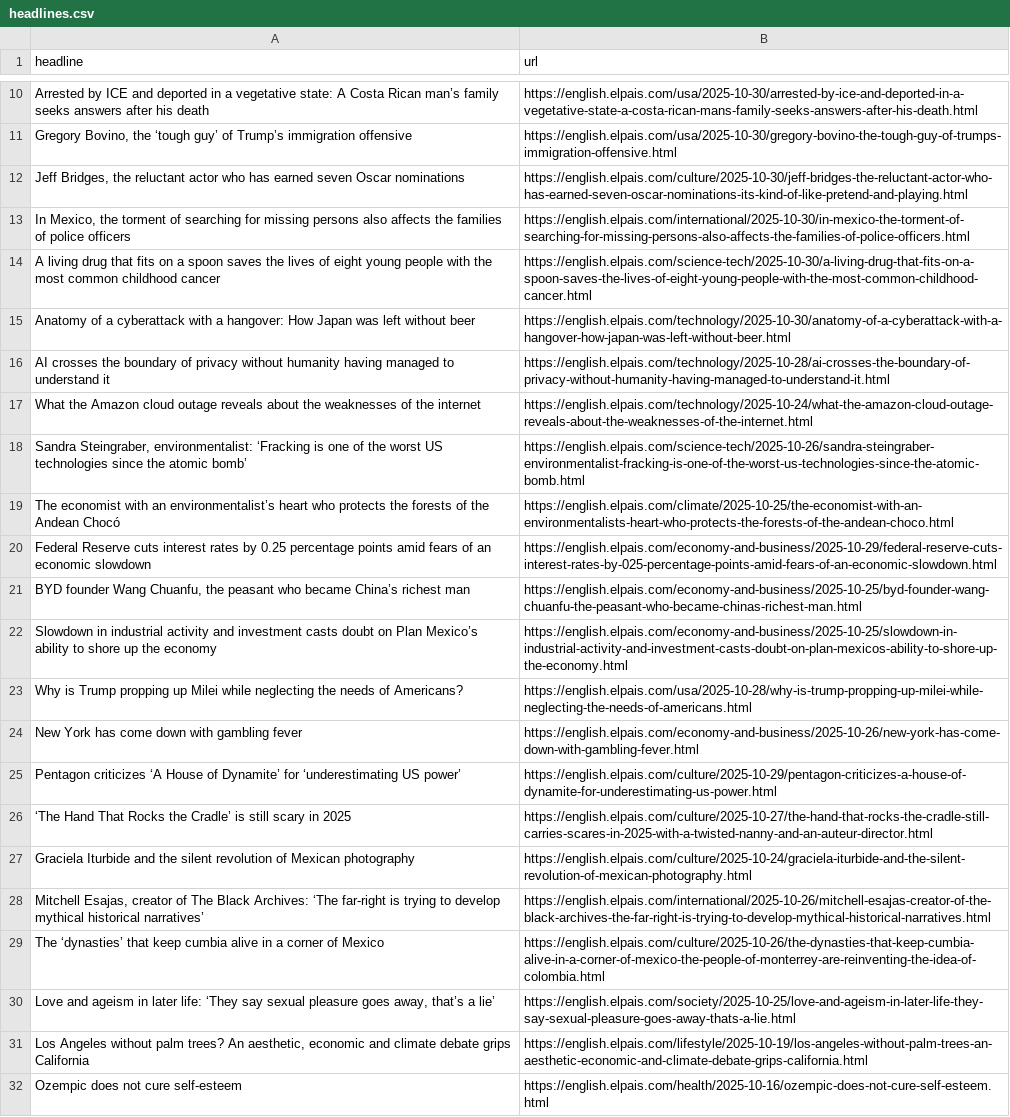
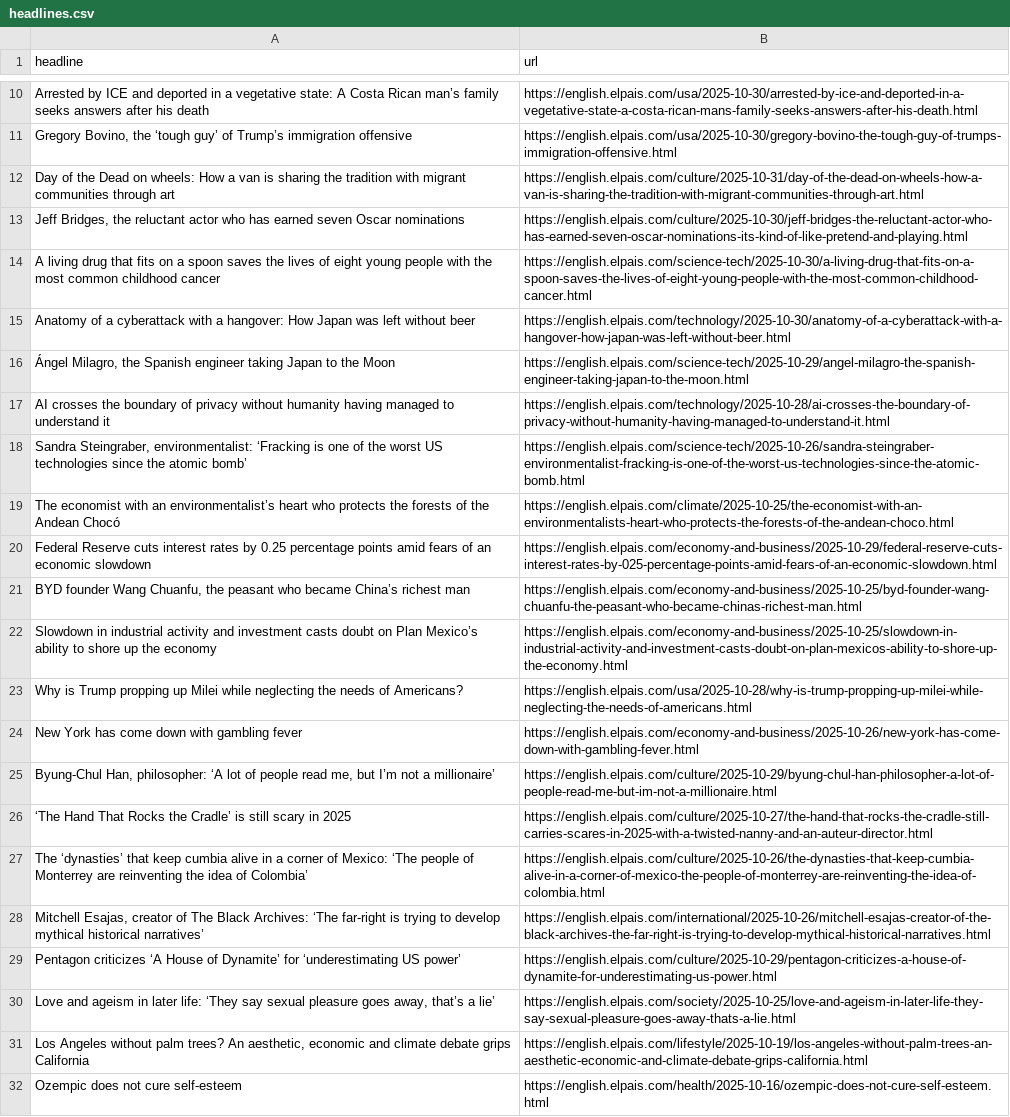
Before and after one commit to jsoma/el-pais-autoscraper, a CSV file: headlines.csv, drawn as a sheet; only a part is shown, gaps mark what is left out.

```diff
--- a/headlines.csv
+++ b/headlines.csv
@@ -11,8 +11,8 @@ Arrested by ICE and deported in a vegetative state: A Costa Rican man’s family
 "Gregory Bovino, the ‘tough guy’ of Trump’s immigration offensive",https://english.elpais.com/usa/2025-10-30/gregory-bovino-the-tough-guy-of-trumps-immigration-offensive.html
+Day of the Dead on wheels: How a van is sharing the tradition with migrant communities through art,https://english.elpais.com/culture/2025-10-31/day-of-the-dead-on-wheels-how-a-van-is-sharing-the-tradition-with-migrant-communities-through-art.html
 "Jeff Bridges, the reluctant actor who has earned seven Oscar nominations",https://english.elpais.com/culture/2025-10-30/jeff-bridges-the-reluctant-actor-who-has-earned-seven-oscar-nominations-its-kind-of-like-pretend-and-playing.html
-"In Mexico, the torment of searching for missing persons also affects the families of police officers",https://english.elpais.com/international/2025-10-30/in-mexico-the-torment-of-searching-for-missing-persons-also-affects-the-families-of-police-officers.html
 A living drug that fits on a spoon saves the lives of eight young people with the most common childhood cancer,https://english.elpais.com/science-tech/2025-10-30/a-living-drug-that-fits-on-a-spoon-saves-the-lives-of-eight-young-people-with-the-most-common-childhood-cancer.html
 Anatomy of a cyberattack with a hangover: How Japan was left without beer,https://english.elpais.com/technology/2025-10-30/anatomy-of-a-cyberattack-with-a-hangover-how-japan-was-left-without-beer.html
+"Ángel Milagro, the Spanish engineer taking Japan to the Moon",https://english.elpais.com/science-tech/2025-10-29/angel-milagro-the-spanish-engineer-taking-japan-to-the-moon.html
 AI crosses the boundary of privacy without humanity having managed to understand it,https://english.elpais.com/technology/2025-10-28/ai-crosses-the-boundary-of-privacy-without-humanity-having-managed-to-understand-it.html
-What the Amazon cloud outage reveals about the weaknesses of the internet,https://english.elpais.com/technology/2025-10-24/what-the-amazon-cloud-outage-reveals-about-the-weaknesses-of-the-internet.html
 "Sandra Steingraber, environmentalist: ‘Fracking is one of the worst US technologies since the atomic bomb’  ",https://english.elpais.com/science-tech/2025-10-26/sandra-steingraber-environmentalist-fracking-is-one-of-the-worst-us-technologies-since-the-atomic-bomb.html
@@ -24,7 +24,7 @@ Why is Trump propping up Milei while neglecting the needs of Americans?,https://
 New York has come down with gambling fever ,https://english.elpais.com/economy-and-business/2025-10-26/new-york-has-come-down-with-gambling-fever.html
+"Byung-Chul Han, philosopher: ‘A lot of people read me, but I’m not a millionaire’ ",https://english.elpais.com/culture/2025-10-29/byung-chul-han-philosopher-a-lot-of-people-read-me-but-im-not-a-millionaire.html
+‘The Hand That Rocks the Cradle’ is still scary in 2025,https://english.elpais.com/culture/2025-10-27/the-hand-that-rocks-the-cradle-still-carries-scares-in-2025-with-a-twisted-nanny-and-an-auteur-director.html
+The ‘dynasties’ that keep cumbia alive in a corner of Mexico: ‘The people of Monterrey are reinventing the idea of Colombia’ ,https://english.elpais.com/culture/2025-10-26/the-dynasties-that-keep-cumbia-alive-in-a-corner-of-mexico-the-people-of-monterrey-are-reinventing-the-idea-of-colombia.html
+"Mitchell Esajas, creator of The Black Archives: ‘The far-right is trying to develop mythical historical narratives’",https://english.elpais.com/international/2025-10-26/mitchell-esajas-creator-of-the-black-archives-the-far-right-is-trying-to-develop-mythical-historical-narratives.html
 Pentagon criticizes ‘A House of Dynamite’ for ‘underestimating US power’,https://english.elpais.com/culture/2025-10-29/pentagon-criticizes-a-house-of-dynamite-for-underestimating-us-power.html
-‘The Hand That Rocks the Cradle’ is still scary in 2025,https://english.elpais.com/culture/2025-10-27/the-hand-that-rocks-the-cradle-still-carries-scares-in-2025-with-a-twisted-nanny-and-an-auteur-director.html
-Graciela Iturbide and the silent revolution of Mexican photography,https://english.elpais.com/culture/2025-10-24/graciela-iturbide-and-the-silent-revolution-of-mexican-photography.html
-"Mitchell Esajas, creator of The Black Archives: ‘The far-right is trying to develop mythical historical narratives’",https://english.elpais.com/international/2025-10-26/mitchell-esajas-creator-of-the-black-archives-the-far-right-is-trying-to-develop-mythical-historical-narratives.html
-The ‘dynasties’ that keep cumbia alive in a corner of Mexico,https://english.elpais.com/culture/2025-10-26/the-dynasties-that-keep-cumbia-alive-in-a-corner-of-mexico-the-people-of-monterrey-are-reinventing-the-idea-of-colombia.html
 "Love and ageism in later life: ‘They say sexual pleasure goes away, that’s a lie’ ",https://english.elpais.com/society/2025-10-25/love-and-ageism-in-later-life-they-say-sexual-pleasure-goes-away-thats-a-lie.html
```
